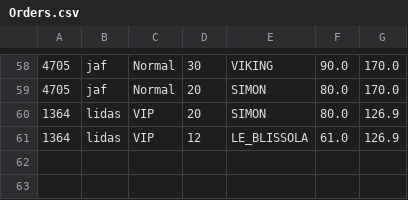
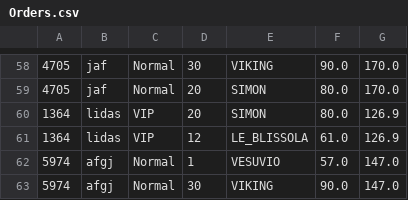
Before and after one commit to Kwan1992/MariosPizzaBar, a CSV file: Orders.csv, drawn as a sheet; only a part is shown, gaps mark what is left out; the diff names each change by its address in the sheet, - before the commit and + after, or states it on an @@ line.

```diff
--- a/Orders.csv
+++ b/Orders.csv
+row 62: 5974 | afgj | Normal | 1 | VESUVIO | 57.0 | 147.0
+row 63: 5974 | afgj | Normal | 30 | VIKING | 90.0 | 147.0
```
Also changed, not shown: 1 other file.
